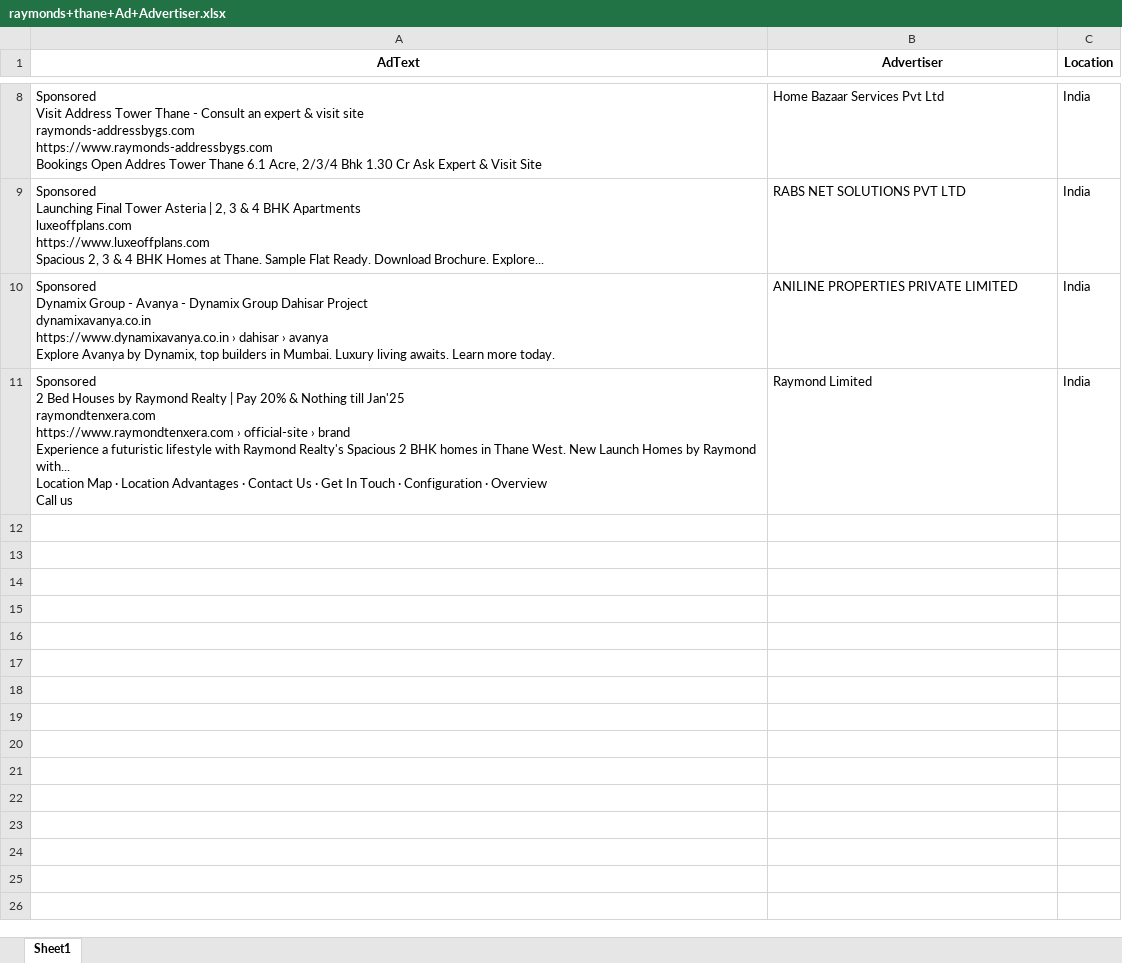
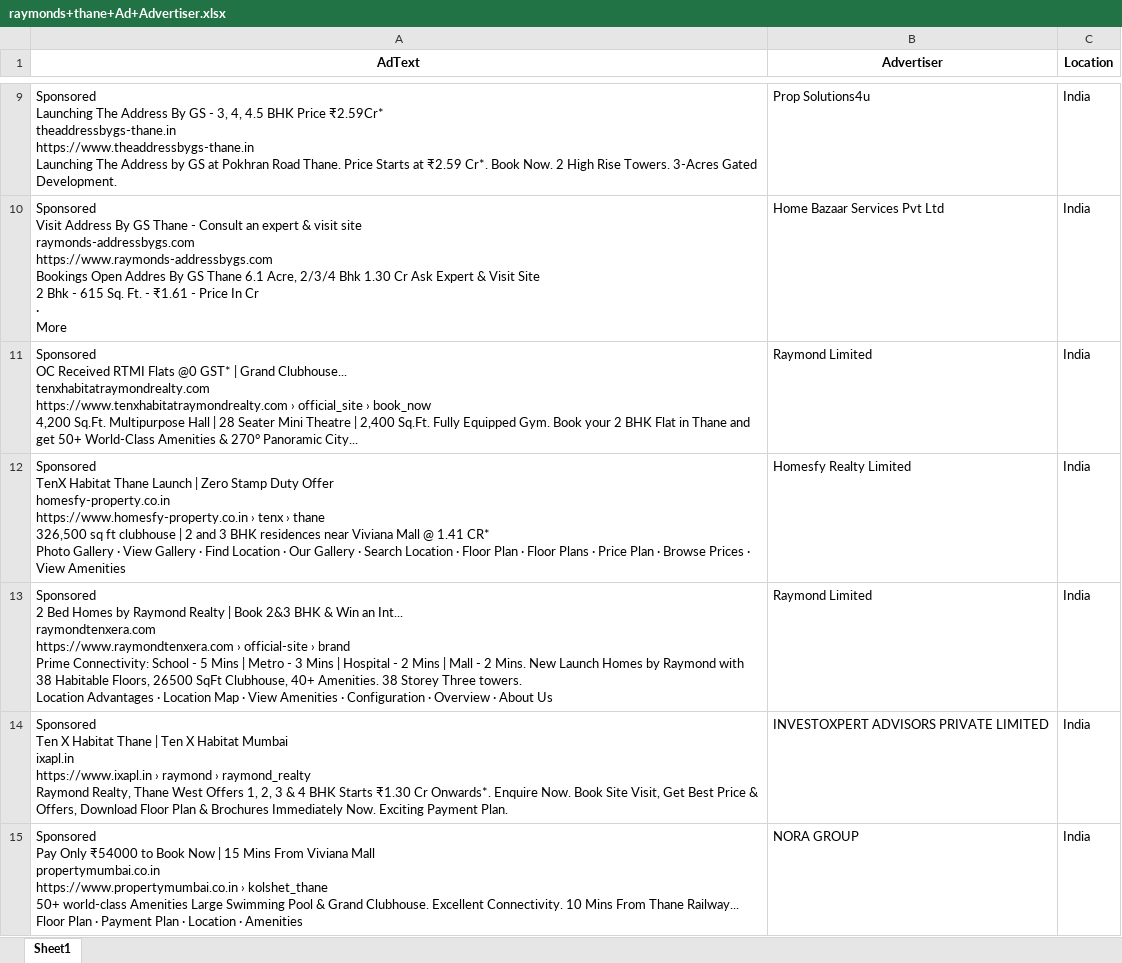
Before and after one commit to harshjain262004/Django-scraper, an Excel workbook: scrapy/static/data/raymonds+thane+Ad+Advertiser.xlsx, sheet Sheet1, drawn as a sheet; only a part is shown, gaps mark what is left out; values as stored, in another font and other column widths than the file's, no borders; removed rows and columns are numbered as before the commit, all else as after; ↵ is a line break in a cell; the diff covers the shown part only; the diff names each change by its address in the sheet, - before the commit and + after, or states it on an @@ line.

```diff
--- a/scrapy/static/data/raymonds+thane+Ad+Advertiser.xlsx (sheet Sheet1)
+++ b/scrapy/static/data/raymonds+thane+Ad+Advertiser.xlsx (sheet Sheet1)
+row 9: Sponsored ↵ Launching The Address By GS - 3, 4, 4.5 BHK Price ₹2.59Cr* ↵ theaddressbygs-thane.in ↵ https://www.theaddressbygs-thane.in ↵ Launching The Address by GS at Pokhran Road Thane. Price Starts at ₹2.59 Cr*. Book Now. 2 High Rise Towers. 3-Acres Gated Development. | Prop Solutions4u | India
-A10 (AdText): …Visit Address Tower Thane - Consult an expert & visit site ↵ raymonds-addressbygs.com ↵ https://www.raymonds-addressbygs.com ↵ Bookings Open Addres Tower Thane 6.1 Acre, 2/3/4 Bhk 1.30 Cr Ask Expert & Visit Site
+A10 (AdText): …Visit Address By GS Thane - Consult an expert & visit site ↵ raymonds-addressbygs.com ↵ https://www.raymonds-addressbygs.com ↵ Bookings Open Addres By GS Thane 6.1 Acre, 2/3/4 Bhk 1.30 Cr Ask Expert & Visit Site ↵ 2 Bhk - 615 Sq. Ft. - ₹1.61 - Price In Cr ↵ · ↵ More
-row 9: Sponsored ↵ Launching Final Tower Asteria | 2, 3 & 4 BHK Apartments ↵ luxeoffplans.com ↵ https://www.luxeoffplans.com ↵ Spacious 2, 3 & 4 BHK Homes at Thane. Sample Flat Ready. Download Brochure. Explore... | RABS NET SOLUTIONS PVT LTD | India
-row 10: Sponsored ↵ Dynamix Group - Avanya - Dynamix Group Dahisar Project ↵ dynamixavanya.co.in ↵ https://www.dynamixavanya.co.in › dahisar › avanya ↵ Explore Avanya by Dynamix, top builders in Mumbai. Luxury living awaits. Learn more today. | ANILINE PROPERTIES PRIVATE LIMITED | India
+row 11: Sponsored ↵ OC Received RTMI Flats @0 GST* | Grand Clubhouse... ↵ tenxhabitatraymondrealty.com ↵ https://www.tenxhabitatraymondrealty.com › official_site › book_now ↵ 4,200 Sq.Ft. Multipurpose Hall | 28 Seater Mini Theatre | 2,400 Sq.Ft. Fully Equipped Gym. Book your 2 BHK Flat in Thane and get 50+ World-Class Amenities & 270° Panoramic City... | Raymond Limited | India
+row 12: Sponsored ↵ TenX Habitat Thane Launch | Zero Stamp Duty Offer ↵ homesfy-property.co.in ↵ https://www.homesfy-property.co.in › tenx › thane ↵ 326,500 sq ft clubhouse | 2 and 3 BHK residences near Viviana Mall @ 1.41 CR* ↵ Photo Gallery · View Gallery · Find Location · Our Gallery · Search Location · Floor Plan · Floor Plans · Price Plan · Browse Prices · View Amenities | Homesfy Realty Limited | India
-A13 (AdText): …2 Bed Houses by Raymond Realty | Pay 20% & Nothing till Jan'25 ↵ raymondtenxera.com ↵ https://www.raymondtenxera.com › official-site › brand ↵ Experience a futuristic lifestyle with Raymond Realty's Spacious 2 BHK homes in Thane West. New Launch Homes by Raymond with... ↵ Location Map · Location Advantages · Contact Us · Get In Touch · Configuration · Overview ↵ Call us
+A13 (AdText): …2 Bed Homes by Raymond Realty | Book 2&3 BHK & Win an Int... ↵ raymondtenxera.com ↵ https://www.raymondtenxera.com › official-site › brand ↵ Prime Connectivity: School - 5 Mins | Metro - 3 Mins | Hospital - 2 Mins | Mall - 2 Mins. New Launch Homes by Raymond with 38 Habitable Floors, 26500 SqFt Clubhouse, 40+ Amenities. 38 Storey Three towers. ↵ Location Advantages · Location Map · View Amenities · Configuration · Overview · About Us
+row 14: Sponsored ↵ Ten X Habitat Thane | Ten X Habitat Mumbai ↵ ixapl.in ↵ https://www.ixapl.in › raymond › raymond_realty ↵ Raymond Realty, Thane West Offers 1, 2, 3 & 4 BHK Starts ₹1.30 Cr Onwards*. Enquire Now. Book Site Visit, Get Best Price & Offers, Download Floor Plan & Brochures Immediately Now. Exciting Payment Plan. | INVESTOXPERT ADVISORS PRIVATE LIMITED | India
+row 15: Sponsored ↵ Pay Only ₹54000 to Book Now | 15 Mins From Viviana Mall ↵ propertymumbai.co.in ↵ https://www.propertymumbai.co.in › kolshet_thane ↵ 50+ world-class Amenities Large Swimming Pool & Grand Clubhouse. Excellent Connectivity. 10 Mins From Thane Railway... ↵ Floor Plan · Payment Plan · Location · Amenities | NORA GROUP | India
```
Also changed, not shown: 3 added rows, 2 removed rows and 4 edited cells elsewhere in this sheet, scrapy/static/data/Lodha+bhandup+Ad+Advertiser.xlsx, scrapy/static/data/buildings+in+Thane+Ad+Advertiser.xlsx, 11 other files.
